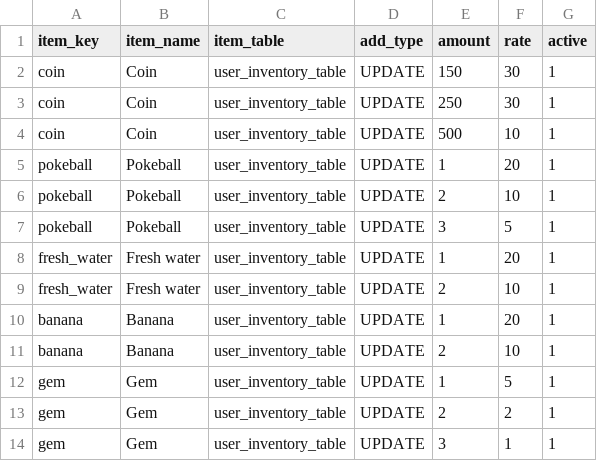
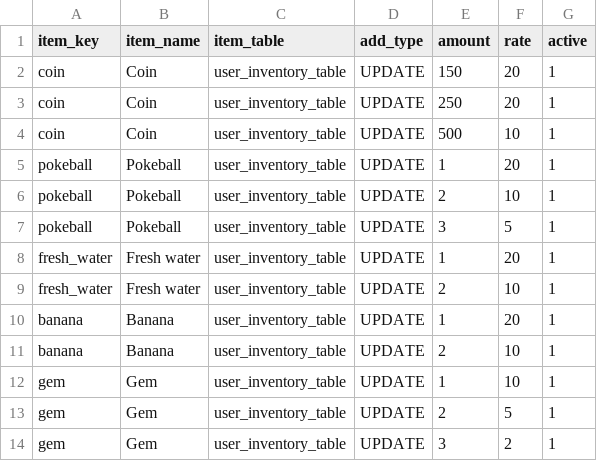
Before and after one commit to algnot/taro-airflow, a CSV file: data/daily_items_rate.csv, drawn as a sheet.

```diff
--- a/data/daily_items_rate.csv
+++ b/data/daily_items_rate.csv
@@ -1,4 +1,4 @@
 item_key,item_name,item_table,add_type,amount,rate,active
-coin,Coin,user_inventory_table,UPDATE,150,30,1
-coin,Coin,user_inventory_table,UPDATE,250,30,1
+coin,Coin,user_inventory_table,UPDATE,150,20,1
+coin,Coin,user_inventory_table,UPDATE,250,20,1
 coin,Coin,user_inventory_table,UPDATE,500,10,1
@@ -11,4 +11,4 @@ banana,Banana,user_inventory_table,UPDATE,1,20,1
 banana,Banana,user_inventory_table,UPDATE,2,10,1
-gem,Gem,user_inventory_table,UPDATE,1,5,1
-gem,Gem,user_inventory_table,UPDATE,2,2,1
-gem,Gem,user_inventory_table,UPDATE,3,1,1
+gem,Gem,user_inventory_table,UPDATE,1,10,1
+gem,Gem,user_inventory_table,UPDATE,2,5,1
+gem,Gem,user_inventory_table,UPDATE,3,2,1
```
Also changed, not shown: data/items_abilities.csv, 2 other files.
